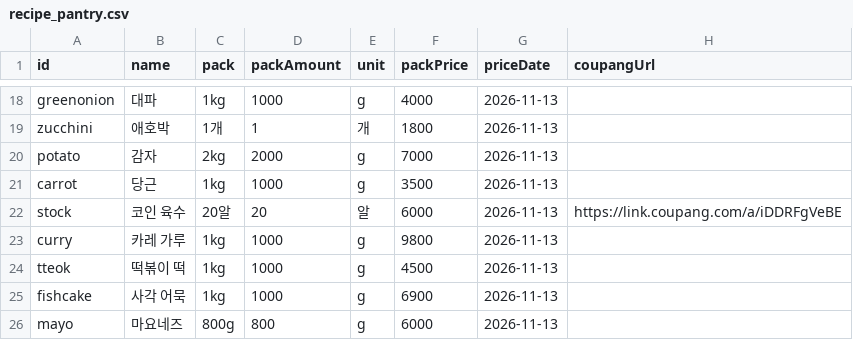
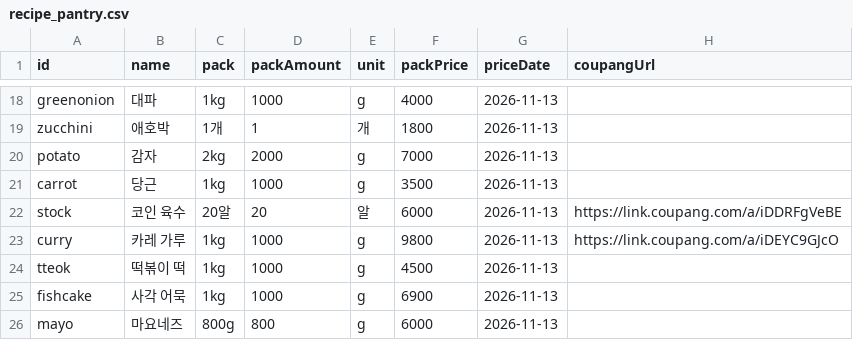
Before and after one commit to ckqudrnjs-beep/affiliate-pipeline, a CSV file: config/recipe_pantry.csv, drawn as a sheet; only a part is shown, gaps mark what is left out.

```diff
--- a/config/recipe_pantry.csv
+++ b/config/recipe_pantry.csv
@@ -22,3 +22,3 @@ carrot,당근,1kg,1000,g,3500,2026-11-13,
 stock,코인 육수,20알,20,알,6000,2026-11-13,https://link.coupang.com/a/iDDRFgVeBE
-curry,카레 가루,1kg,1000,g,9800,2026-11-13,
+curry,카레 가루,1kg,1000,g,9800,2026-11-13,https://link.coupang.com/a/iDEYC9GJcO
 tteok,떡볶이 떡,1kg,1000,g,4500,2026-11-13,
```
